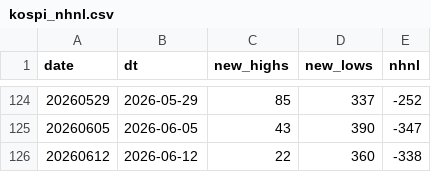
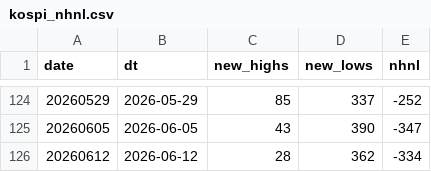
Before and after one commit to onekindalpha/Kospi, a CSV file: data/kospi_nhnl.csv, drawn as a sheet; only a part is shown, gaps mark what is left out.

```diff
--- a/data/kospi_nhnl.csv
+++ b/data/kospi_nhnl.csv
@@ -125,2 +125,2 @@ date,dt,new_highs,new_lows,nhnl
 20260605,2026-06-05,43,390,-347
-20260612,2026-06-12,22,360,-338
+20260612,2026-06-12,28,362,-334
```
Also changed, not shown: data/kosdaq_breadth.csv, data/kosdaq_nhnl.csv, 4 other files.
